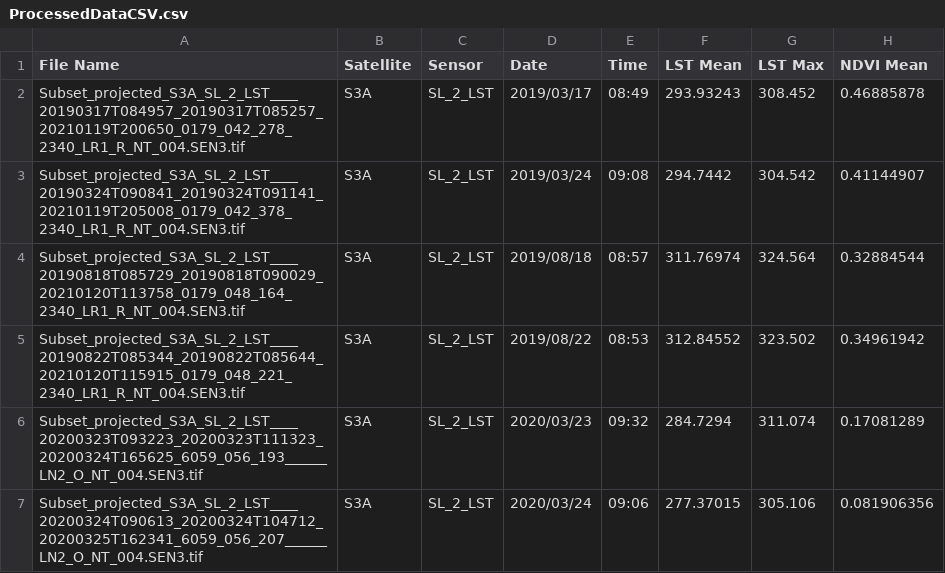
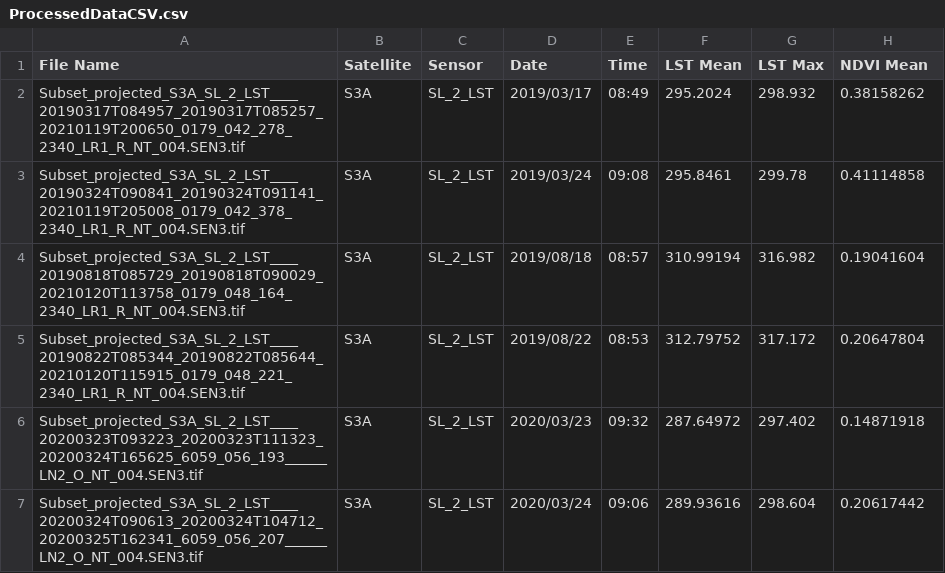
Before and after one commit to MassimoDarmaninC10229/MassThesis, a CSV file: src/ProcessedDataCSV.csv, drawn as a sheet.

Commit message:
Histograms lst and ndvi + subset malta

```diff
--- a/src/ProcessedDataCSV.csv
+++ b/src/ProcessedDataCSV.csv
@@ -1,7 +1,7 @@
 File Name,Satellite,Sensor,Date,Time,LST Mean,LST Max,NDVI Mean
-Subset_projected_S3A_SL_2_LST____20190317T084957_20190317T085257_20210119T200650_0179_042_278_2340_LR1_R_NT_004.SEN3.tif,S3A,SL_2_LST,2019/03/17,08:49,293.93243,308.452,0.46885878
-Subset_projected_S3A_SL_2_LST____20190324T090841_20190324T091141_20210119T205008_0179_042_378_2340_LR1_R_NT_004.SEN3.tif,S3A,SL_2_LST,2019/03/24,09:08,294.7442,304.542,0.41144907
-Subset_projected_S3A_SL_2_LST____20190818T085729_20190818T090029_20210120T113758_0179_048_164_2340_LR1_R_NT_004.SEN3.tif,S3A,SL_2_LST,2019/08/18,08:57,311.76974,324.564,0.32884544
-Subset_projected_S3A_SL_2_LST____20190822T085344_20190822T085644_20210120T115915_0179_048_221_2340_LR1_R_NT_004.SEN3.tif,S3A,SL_2_LST,2019/08/22,08:53,312.84552,323.502,0.34961942
-Subset_projected_S3A_SL_2_LST____20200323T093223_20200323T111323_20200324T165625_6059_056_193______LN2_O_NT_004.SEN3.tif,S3A,SL_2_LST,2020/03/23,09:32,284.7294,311.074,0.17081289
-Subset_projected_S3A_SL_2_LST____20200324T090613_20200324T104712_20200325T162341_6059_056_207______LN2_O_NT_004.SEN3.tif,S3A,SL_2_LST,2020/03/24,09:06,277.37015,305.106,0.081906356
+Subset_projected_S3A_SL_2_LST____20190317T084957_20190317T085257_20210119T200650_0179_042_278_2340_LR1_R_NT_004.SEN3.tif,S3A,SL_2_LST,2019/03/17,08:49,295.2024,298.932,0.38158262
+Subset_projected_S3A_SL_2_LST____20190324T090841_20190324T091141_20210119T205008_0179_042_378_2340_LR1_R_NT_004.SEN3.tif,S3A,SL_2_LST,2019/03/24,09:08,295.8461,299.78,0.41114858
+Subset_projected_S3A_SL_2_LST____20190818T085729_20190818T090029_20210120T113758_0179_048_164_2340_LR1_R_NT_004.SEN3.tif,S3A,SL_2_LST,2019/08/18,08:57,310.99194,316.982,0.19041604
+Subset_projected_S3A_SL_2_LST____20190822T085344_20190822T085644_20210120T115915_0179_048_221_2340_LR1_R_NT_004.SEN3.tif,S3A,SL_2_LST,2019/08/22,08:53,312.79752,317.172,0.20647804
+Subset_projected_S3A_SL_2_LST____20200323T093223_20200323T111323_20200324T165625_6059_056_193______LN2_O_NT_004.SEN3.tif,S3A,SL_2_LST,2020/03/23,09:32,287.64972,297.402,0.14871918
+Subset_projected_S3A_SL_2_LST____20200324T090613_20200324T104712_20200325T162341_6059_056_207______LN2_O_NT_004.SEN3.tif,S3A,SL_2_LST,2020/03/24,09:06,289.93616,298.604,0.20617442
```
Also changed, not shown: 2 other files.
